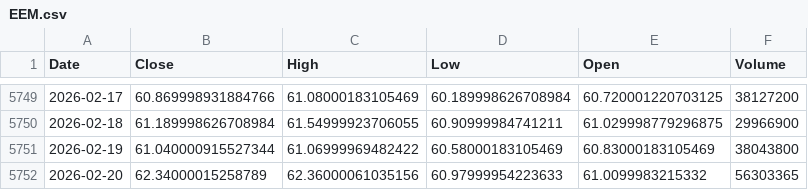
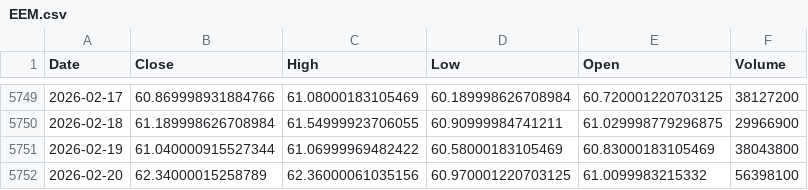
Before and after one commit to kittycapital/etf-seasonality, a CSV file: data/EEM.csv, drawn as a sheet; only a part is shown, gaps mark what is left out.

```diff
--- a/data/EEM.csv
+++ b/data/EEM.csv
@@ -5751,2 +5751,2 @@ Date,Close,High,Low,Open,Volume
 2026-02-19,61.040000915527344,61.06999969482422,60.58000183105469,60.83000183105469,38043800
-2026-02-20,62.34000015258789,62.36000061035156,60.97999954223633,61.0099983215332,56303365
+2026-02-20,62.34000015258789,62.36000061035156,60.970001220703125,61.0099983215332,56398100
```
Also changed, not shown: data/DIA.csv, data/EWY.csv, 10 other files.
